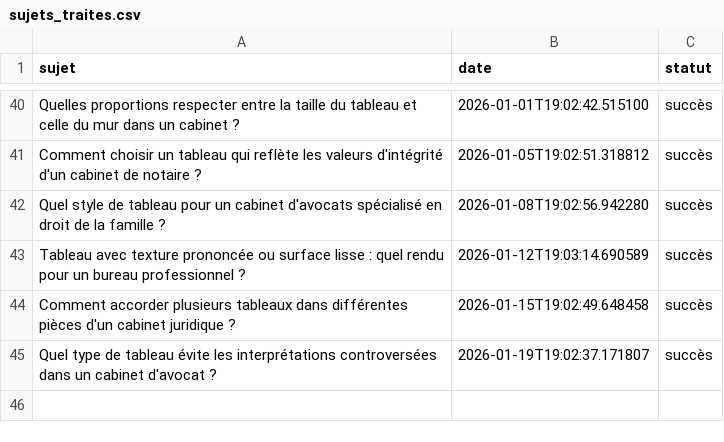
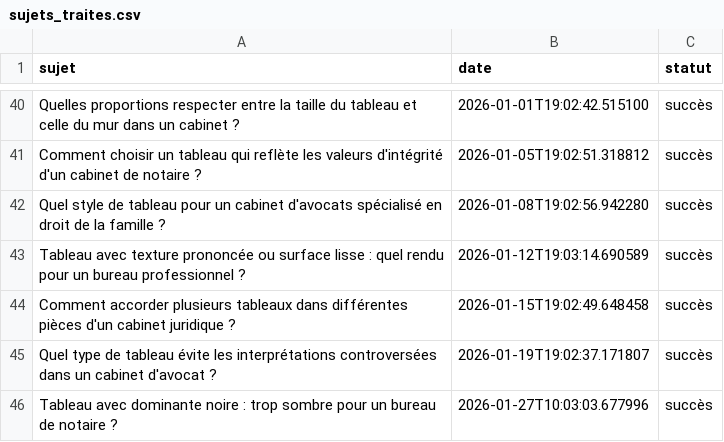
Before and after one commit to Metalosmose21/Cabinet-avocat-2, a CSV file: sujets_traites.csv, drawn as a sheet; only a part is shown, gaps mark what is left out; the diff names each change by its address in the sheet, - before the commit and + after, or states it on an @@ line.

```diff
--- a/sujets_traites.csv
+++ b/sujets_traites.csv
+row 46: Tableau avec dominante noire : trop sombre pour un bureau de notaire ? | 2026-01-27T10:03:03.677996 | succès
```
Also changed, not shown: sujets.csv.
